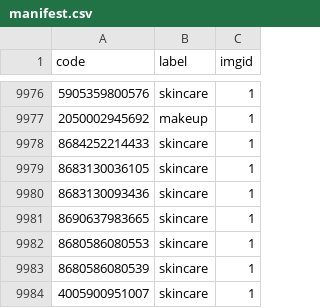
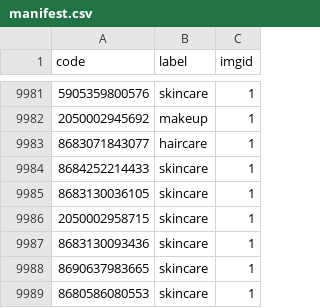
Before and after one commit to linettekuhn/glasskyn, a CSV file: backend/data/raw/manifest.csv, drawn as a sheet; only a part is shown, gaps mark what is left out; the shorter side is filled out with more unchanged rows; the diff covers the shown part only.

```diff
--- a/backend/data/raw/manifest.csv
+++ b/backend/data/raw/manifest.csv
@@ -9977,4 +9982,6 @@ code,label,imgid
 2050002945692,makeup,1
+8683071843077,haircare,1
 8684252214433,skincare,1
 8683130036105,skincare,1
+2050002958715,skincare,1
 8683130093436,skincare,1
```
Also changed, not shown: 38 added rows and 2 edited cells elsewhere in this file, 3 other files.
